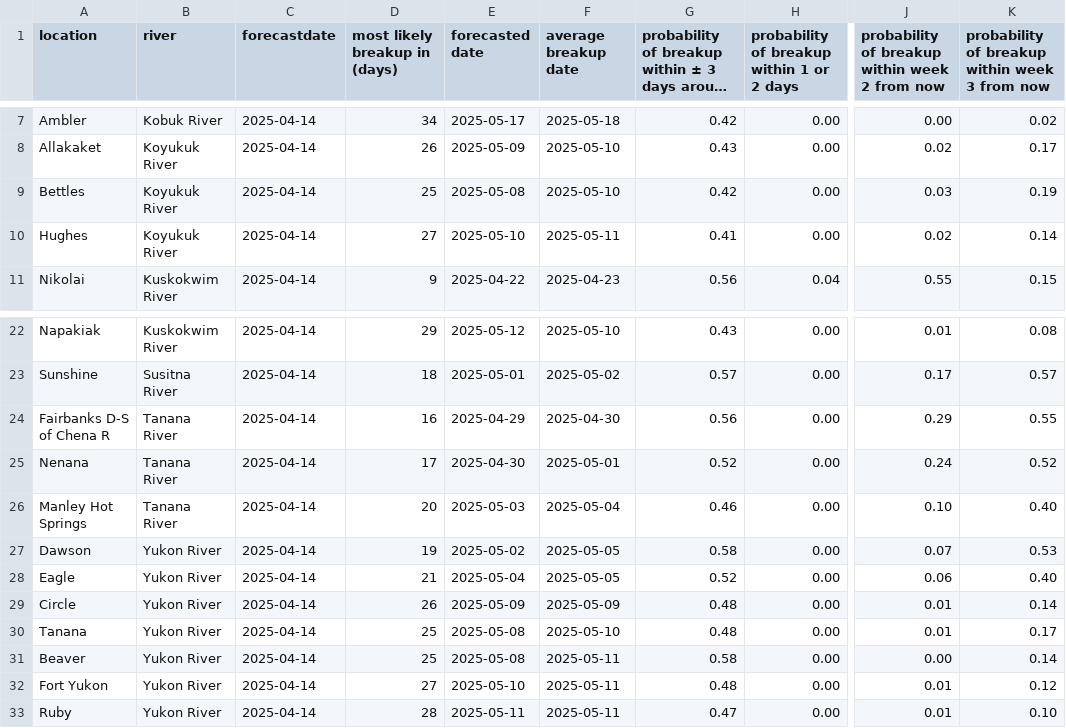
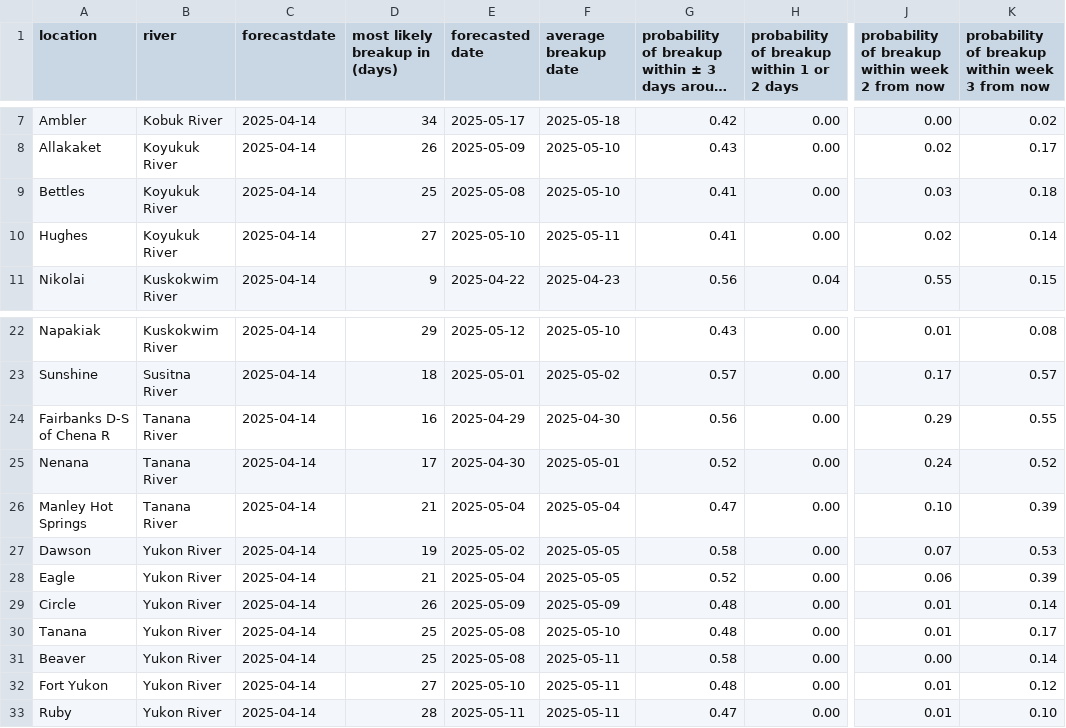
Before and after one commit to chryss/riverice, a CSV file: data/DDforecast_2025/daily_report_2025-04-14.csv, drawn as a sheet; only a part is shown, gaps mark what is left out; long unchanged cells end in …; the diff names each change by its address in the sheet, - before the commit and + after, or states it on an @@ line.

```diff
--- a/data/DDforecast_2025/daily_report_2025-04-14.csv
+++ b/data/DDforecast_2025/daily_report_2025-04-14.csv
-G9: 0.42
+G9: 0.41
-K9: 0.19
+K9: 0.18
-D26 (most likely breakup in (days)): 20
+D26 (most likely breakup in (days)): 21
-E26 (forecasted date): 2025-05-03
+E26 (forecasted date): 2025-05-04
-G26: 0.46
+G26: 0.47
-K26: 0.40
+K26: 0.39
-K28: 0.40
+K28: 0.39
```
Also changed, not shown: data/DDforecast_2025/broken_up_2025.csv, data/DDforecast_2025/daily_report_2025-04-11.csv, 6 other files.
